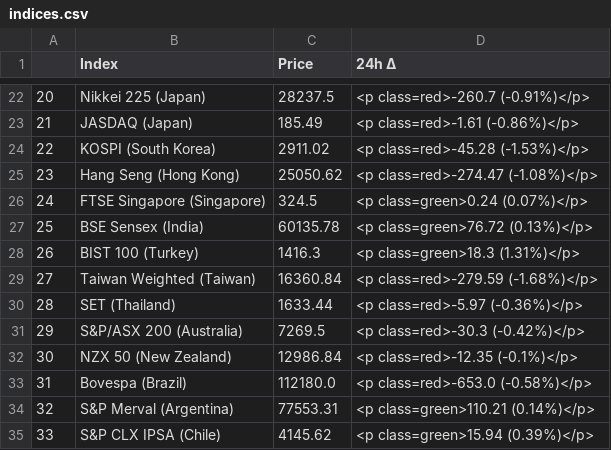
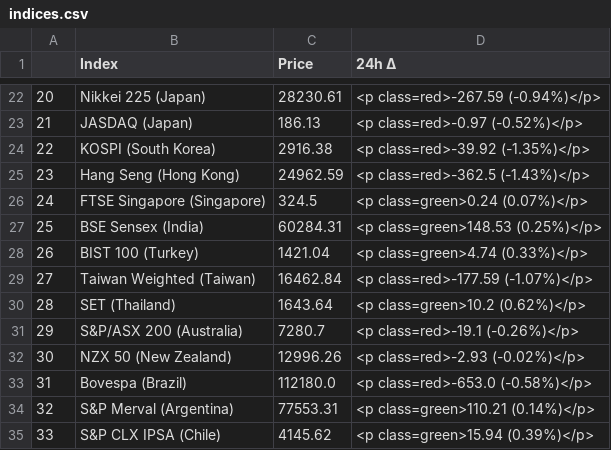
Before and after one commit to pawelkunicki/datazaur_web, a CSV file: indices.csv, drawn as a sheet; only a part is shown, gaps mark what is left out; the diff covers the shown part only.

```diff
--- a/indices.csv
+++ b/indices.csv
@@ -22,12 +22,12 @@
-20,Nikkei 225 (Japan),28237.5,<p class=red>-260.7 (-0.91%)</p>
-21,JASDAQ (Japan),185.49,<p class=red>-1.61 (-0.86%)</p>
-22,KOSPI (South Korea),2911.02,<p class=red>-45.28 (-1.53%)</p>
-23,Hang Seng (Hong Kong),25050.62,<p class=red>-274.47 (-1.08%)</p>
+20,Nikkei 225 (Japan),28230.61,<p class=red>-267.59 (-0.94%)</p>
+21,JASDAQ (Japan),186.13,<p class=red>-0.97 (-0.52%)</p>
+22,KOSPI (South Korea),2916.38,<p class=red>-39.92 (-1.35%)</p>
+23,Hang Seng (Hong Kong),24962.59,<p class=red>-362.5 (-1.43%)</p>
 24,FTSE Singapore (Singapore),324.5,<p class=green>0.24 (0.07%)</p>
-25,BSE Sensex (India),60135.78,<p class=green>76.72 (0.13%)</p>
-26,BIST 100 (Turkey),1416.3,<p class=green>18.3 (1.31%)</p>
-27,Taiwan Weighted (Taiwan),16360.84,<p class=red>-279.59 (-1.68%)</p>
-28,SET (Thailand),1633.44,<p class=red>-5.97 (-0.36%)</p>
-29,S&P/ASX 200 (Australia),7269.5,<p class=red>-30.3 (-0.42%)</p>
-30,NZX 50 (New Zealand),12986.84,<p class=red>-12.35 (-0.1%)</p>
+25,BSE Sensex (India),60284.31,<p class=green>148.53 (0.25%)</p>
+26,BIST 100 (Turkey),1421.04,<p class=green>4.74 (0.33%)</p>
+27,Taiwan Weighted (Taiwan),16462.84,<p class=red>-177.59 (-1.07%)</p>
+28,SET (Thailand),1643.64,<p class=green>10.2 (0.62%)</p>
+29,S&P/ASX 200 (Australia),7280.7,<p class=red>-19.1 (-0.26%)</p>
+30,NZX 50 (New Zealand),12996.26,<p class=red>-2.93 (-0.02%)</p>
 31,Bovespa (Brazil),112180.0,<p class=red>-653.0 (-0.58%)</p>
```
Also changed, not shown: 32 edited cells elsewhere in this file, crypto.csv, forex.csv, 19 other files.
